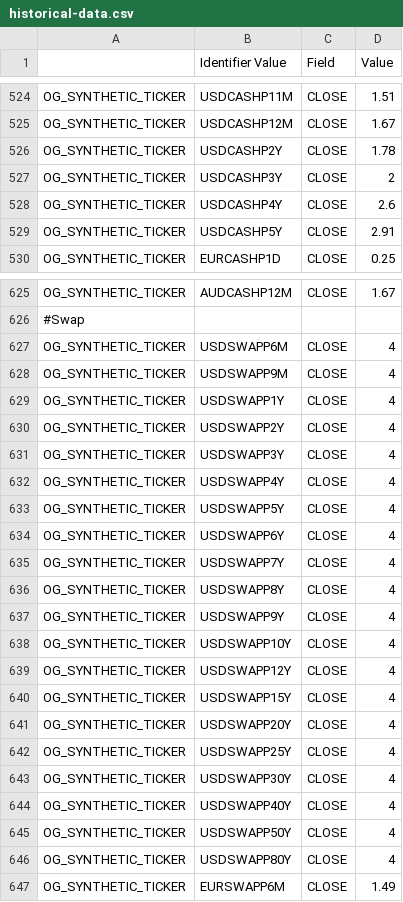
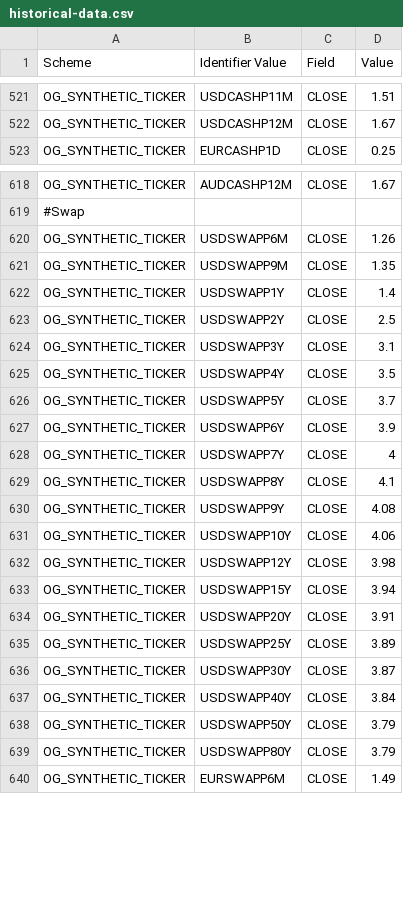
Before and after one commit to McLeodMoores/starling, a CSV file: examples/examples-simulated/src/main/resources/com/mcleodmoores/examples/simulated/historical/historical-data.csv, drawn as a sheet; only a part is shown, gaps mark what is left out; the diff covers the shown part only.

```diff
--- a/examples/examples-simulated/src/main/resources/com/mcleodmoores/examples/simulated/historical/historical-data.csv
+++ b/examples/examples-simulated/src/main/resources/com/mcleodmoores/examples/simulated/historical/historical-data.csv
@@ -1 +1 @@
-,Identifier Value,Field,Value
+Scheme,Identifier Value,Field,Value
@@ -525,6 +522,2 @@ OG_SYNTHETIC_TICKER,USDCASHP11M,CLOSE,1.51
 OG_SYNTHETIC_TICKER,USDCASHP12M,CLOSE,1.67
-OG_SYNTHETIC_TICKER,USDCASHP2Y,CLOSE,1.78
-OG_SYNTHETIC_TICKER,USDCASHP3Y,CLOSE,2
-OG_SYNTHETIC_TICKER,USDCASHP4Y,CLOSE,2.6
-OG_SYNTHETIC_TICKER,USDCASHP5Y,CLOSE,2.91
 OG_SYNTHETIC_TICKER,EURCASHP1D,CLOSE,0.25
@@ -626,22 +619,22 @@ OG_SYNTHETIC_TICKER,AUDCASHP12M,CLOSE,1.67
 #Swap,,,
-OG_SYNTHETIC_TICKER,USDSWAPP6M,CLOSE,4
-OG_SYNTHETIC_TICKER,USDSWAPP9M,CLOSE,4
-OG_SYNTHETIC_TICKER,USDSWAPP1Y,CLOSE,4
-OG_SYNTHETIC_TICKER,USDSWAPP2Y,CLOSE,4
-OG_SYNTHETIC_TICKER,USDSWAPP3Y,CLOSE,4
-OG_SYNTHETIC_TICKER,USDSWAPP4Y,CLOSE,4
-OG_SYNTHETIC_TICKER,USDSWAPP5Y,CLOSE,4
-OG_SYNTHETIC_TICKER,USDSWAPP6Y,CLOSE,4
+OG_SYNTHETIC_TICKER,USDSWAPP6M,CLOSE,1.26
+OG_SYNTHETIC_TICKER,USDSWAPP9M,CLOSE,1.35
+OG_SYNTHETIC_TICKER,USDSWAPP1Y,CLOSE,1.4
+OG_SYNTHETIC_TICKER,USDSWAPP2Y,CLOSE,2.5
+OG_SYNTHETIC_TICKER,USDSWAPP3Y,CLOSE,3.1
+OG_SYNTHETIC_TICKER,USDSWAPP4Y,CLOSE,3.5
+OG_SYNTHETIC_TICKER,USDSWAPP5Y,CLOSE,3.7
+OG_SYNTHETIC_TICKER,USDSWAPP6Y,CLOSE,3.9
 OG_SYNTHETIC_TICKER,USDSWAPP7Y,CLOSE,4
-OG_SYNTHETIC_TICKER,USDSWAPP8Y,CLOSE,4
-OG_SYNTHETIC_TICKER,USDSWAPP9Y,CLOSE,4
-OG_SYNTHETIC_TICKER,USDSWAPP10Y,CLOSE,4
-OG_SYNTHETIC_TICKER,USDSWAPP12Y,CLOSE,4
-OG_SYNTHETIC_TICKER,USDSWAPP15Y,CLOSE,4
-OG_SYNTHETIC_TICKER,USDSWAPP20Y,CLOSE,4
-OG_SYNTHETIC_TICKER,USDSWAPP25Y,CLOSE,4
-OG_SYNTHETIC_TICKER,USDSWAPP30Y,CLOSE,4
-OG_SYNTHETIC_TICKER,USDSWAPP40Y,CLOSE,4
-OG_SYNTHETIC_TICKER,USDSWAPP50Y,CLOSE,4
-OG_SYNTHETIC_TICKER,USDSWAPP80Y,CLOSE,4
+OG_SYNTHETIC_TICKER,USDSWAPP8Y,CLOSE,4.1
+OG_SYNTHETIC_TICKER,USDSWAPP9Y,CLOSE,4.08
+OG_SYNTHETIC_TICKER,USDSWAPP10Y,CLOSE,4.06
+OG_SYNTHETIC_TICKER,USDSWAPP12Y,CLOSE,3.98
+OG_SYNTHETIC_TICKER,USDSWAPP15Y,CLOSE,3.94
+OG_SYNTHETIC_TICKER,USDSWAPP20Y,CLOSE,3.91
+OG_SYNTHETIC_TICKER,USDSWAPP25Y,CLOSE,3.89
+OG_SYNTHETIC_TICKER,USDSWAPP30Y,CLOSE,3.87
+OG_SYNTHETIC_TICKER,USDSWAPP40Y,CLOSE,3.84
+OG_SYNTHETIC_TICKER,USDSWAPP50Y,CLOSE,3.79
+OG_SYNTHETIC_TICKER,USDSWAPP80Y,CLOSE,3.79
 OG_SYNTHETIC_TICKER,EURSWAPP6M,CLOSE,1.49
```
Also changed, not shown: 3 removed rows and 13 edited cells elsewhere in this file, examples/examples-simulated/src/main/resources/com/mcleodmoores/examples/simulated/livedata/market-data.csv, 14 other files.
